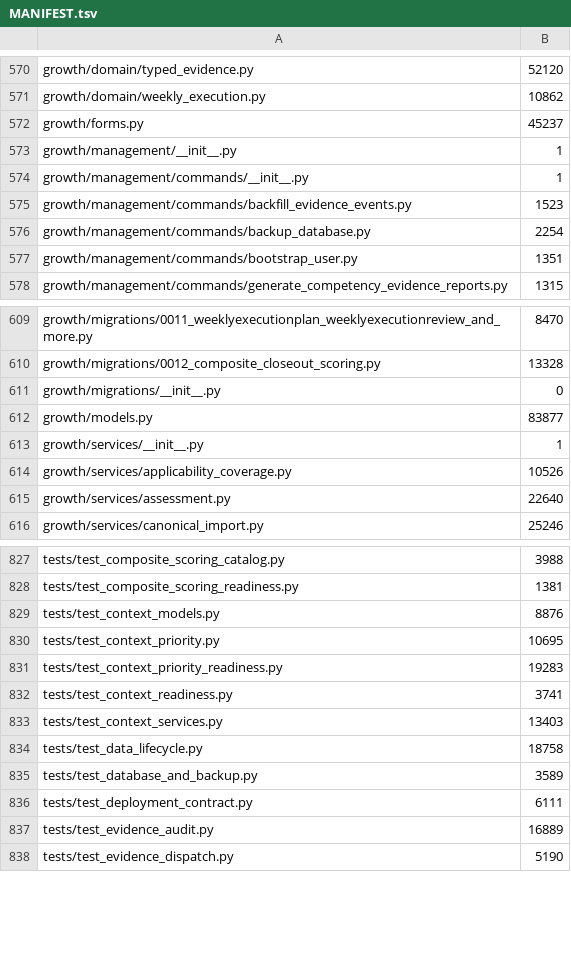
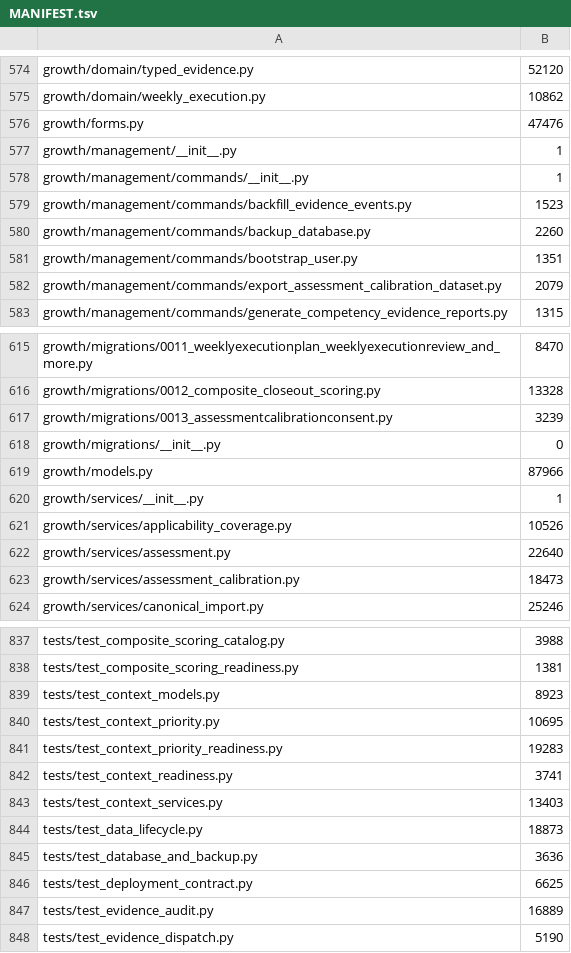
Before and after one commit to kpbianco/gitg-self-host, a TSV file: MANIFEST.tsv, drawn as a sheet; only a part is shown, gaps mark what is left out; the diff covers the shown part only.

Commit message:
M6I-04 add consented calibration data export

```diff
--- a/MANIFEST.tsv
+++ b/MANIFEST.tsv
@@ -571,3 +575,3 @@ growth/domain/typed_evidence.py	52120
 growth/domain/weekly_execution.py	10862
-growth/forms.py	45237
+growth/forms.py	47476
 growth/management/__init__.py	1
@@ -575,4 +579,5 @@ growth/management/commands/__init__.py	1
 growth/management/commands/backfill_evidence_events.py	1523
-growth/management/commands/backup_database.py	2254
+growth/management/commands/backup_database.py	2260
 growth/management/commands/bootstrap_user.py	1351
+growth/management/commands/export_assessment_calibration_dataset.py	2079
 growth/management/commands/generate_competency_evidence_reports.py	1315
@@ -610,4 +616,5 @@ growth/migrations/0011_weeklyexecutionplan_weeklyexecutionreview_and_more.py	847
 growth/migrations/0012_composite_closeout_scoring.py	13328
+growth/migrations/0013_assessmentcalibrationconsent.py	3239
 growth/migrations/__init__.py	0
-growth/models.py	83877
+growth/models.py	87966
 growth/services/__init__.py	1
@@ -615,2 +622,3 @@ growth/services/applicability_coverage.py	10526
 growth/services/assessment.py	22640
+growth/services/assessment_calibration.py	18473
 growth/services/canonical_import.py	25246
@@ -828,3 +838,3 @@ tests/test_composite_scoring_catalog.py	3988
 tests/test_composite_scoring_readiness.py	1381
-tests/test_context_models.py	8876
+tests/test_context_models.py	8923
 tests/test_context_priority.py	10695
@@ -833,5 +843,5 @@ tests/test_context_readiness.py	3741
 tests/test_context_services.py	13403
-tests/test_data_lifecycle.py	18758
-tests/test_database_and_backup.py	3589
-tests/test_deployment_contract.py	6111
+tests/test_data_lifecycle.py	18873
+tests/test_database_and_backup.py	3636
+tests/test_deployment_contract.py	6625
 tests/test_evidence_audit.py	16889
```
Also changed, not shown: 7 added rows and 23 edited cells elsewhere in this file, 40 other files.
